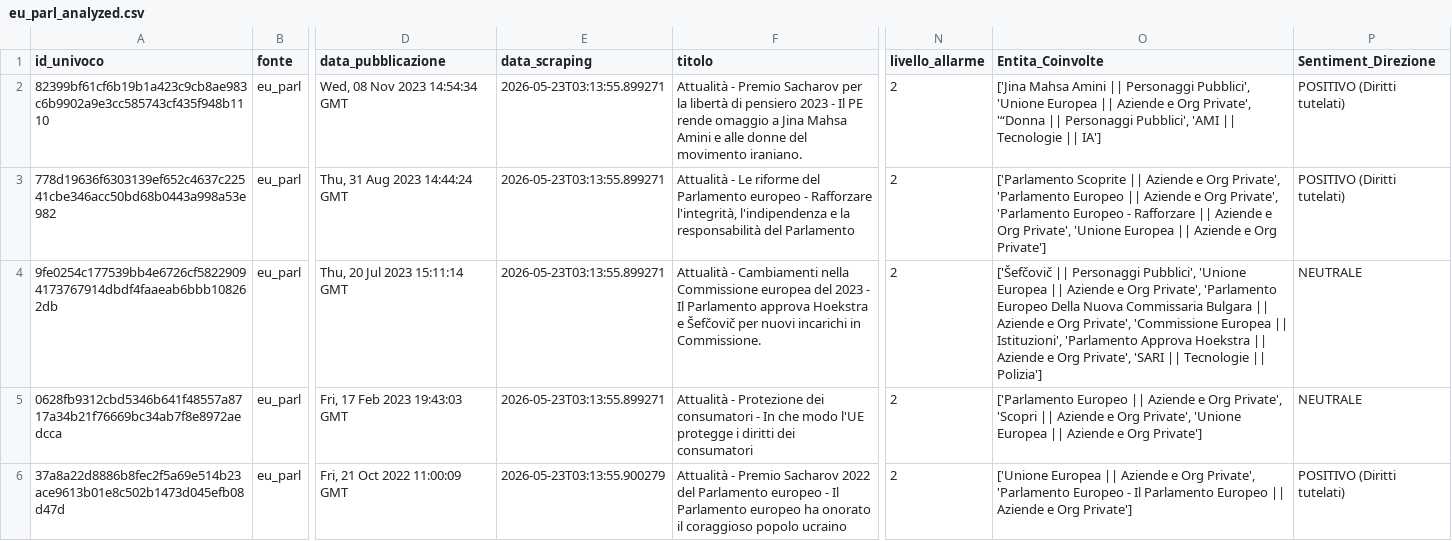
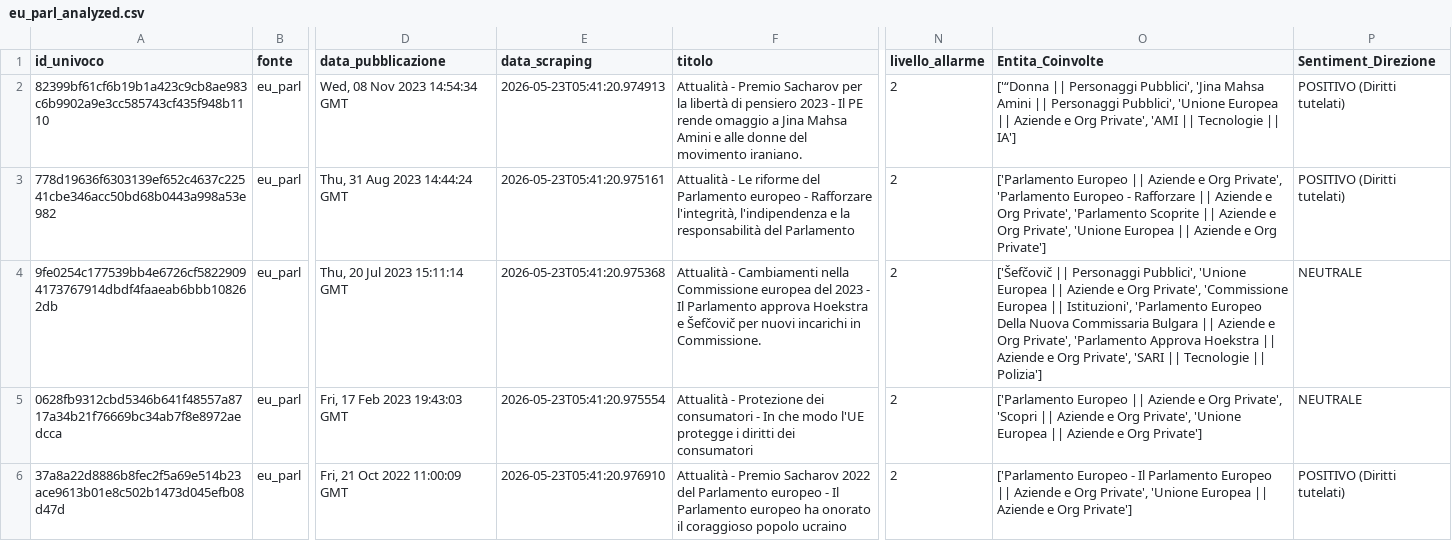
Before and after one commit to Draconer00/tech_advocacy_italia, a CSV file: data/processed/eu_parl_analyzed.csv, drawn as a sheet; only a part is shown, gaps mark what is left out; the diff covers the shown part only; the diff names each change by its address in the sheet, - before the commit and + after, or states it on an @@ line.

```diff
--- a/data/processed/eu_parl_analyzed.csv
+++ b/data/processed/eu_parl_analyzed.csv
-E2 (data_scraping): 2026-05-23T03:13:55.899271
+E2 (data_scraping): 2026-05-23T05:41:20.974913
-O2 (Entita_Coinvolte): ['Jina Mahsa Amini || Personaggi Pubblici', 'Unione Europea || Aziende e Org Private', '“Donna || Personaggi Pubblici', 'AMI ||…
+O2 (Entita_Coinvolte): ['“Donna || Personaggi Pubblici', 'Jina Mahsa Amini || Personaggi Pubblici', 'Unione Europea || Aziende e Org Private', 'AMI ||…
-E3 (data_scraping): 2026-05-23T03:13:55.899271
+E3 (data_scraping): 2026-05-23T05:41:20.975161
-O3 (Entita_Coinvolte): ['Parlamento Scoprite || Aziende e Org Private', 'Parlamento Europeo || Aziende e Org Private', 'Parlamento Europeo - Rafforzare || Aziende…
+O3 (Entita_Coinvolte): ['Parlamento Europeo || Aziende e Org Private', 'Parlamento Europeo - Rafforzare || Aziende e Org Private', 'Parlamento Scoprite || Aziende…
-E4 (data_scraping): 2026-05-23T03:13:55.899271
+E4 (data_scraping): 2026-05-23T05:41:20.975368
-O4 (Entita_Coinvolte): …Org Private', 'Parlamento Europeo Della Nuova Commissaria Bulgara || Aziende e Org Private', 'Commissione Europea || Istituzioni', 'Parlamento Approva…
+O4 (Entita_Coinvolte): …Org Private', 'Commissione Europea || Istituzioni', 'Parlamento Europeo Della Nuova Commissaria Bulgara || Aziende e Org Private', 'Parlamento Approva…
-E5 (data_scraping): 2026-05-23T03:13:55.899271
+E5 (data_scraping): 2026-05-23T05:41:20.975554
-E6 (data_scraping): 2026-05-23T03:13:55.900279
+E6 (data_scraping): 2026-05-23T05:41:20.976910
-O6 (Entita_Coinvolte): ['Unione Europea || Aziende e Org Private', 'Parlamento Europeo - Il Parlamento Europeo || Aziende…
+O6 (Entita_Coinvolte): ['Parlamento Europeo - Il Parlamento Europeo || Aziende e Org Private', 'Unione Europea || Aziende…
```
Also changed, not shown: 9 edited cells elsewhere in this file, data/processed/gnews_analyzed.csv, data/processed/gpdp_analyzed.csv, 8 other files.
